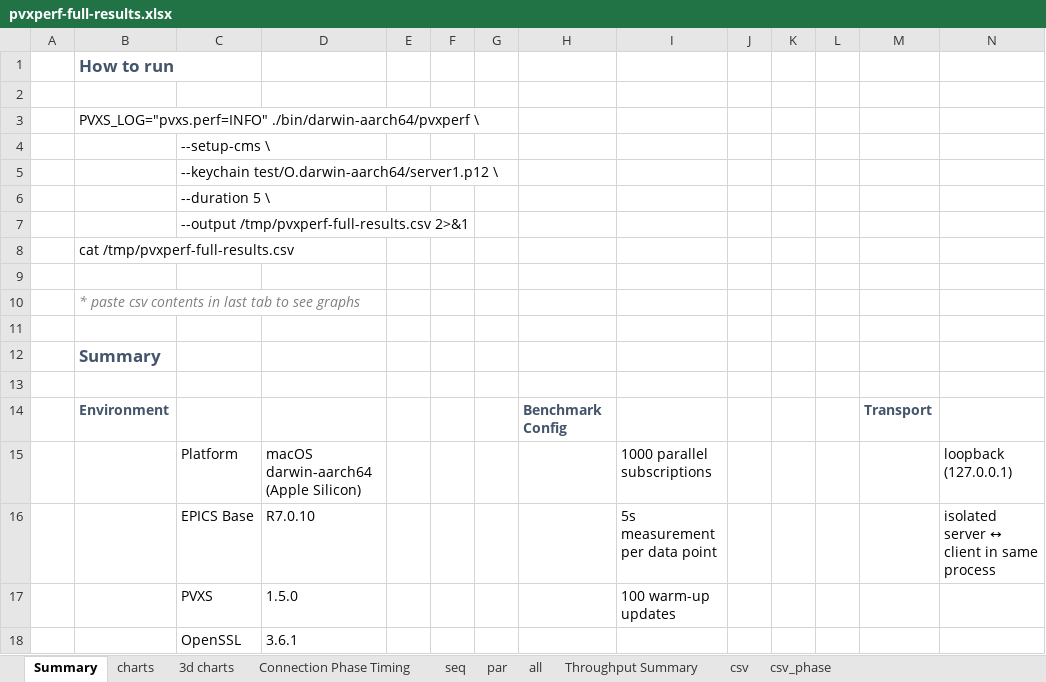
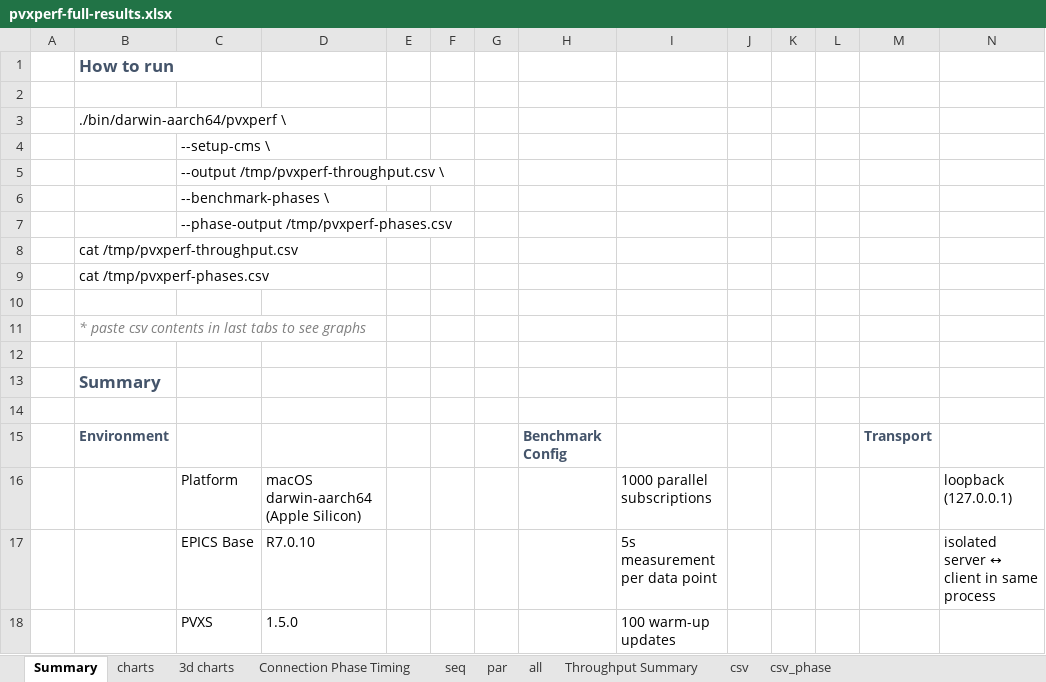
Before and after one commit to slac-epics/pvxs-cms, an Excel workbook: src/tools/pvxperf/pvxperf-full-results.xlsx, sheet Summary, drawn as a sheet; only a part is shown; the shorter side is filled out with more unchanged rows; values as stored, in another font and other column widths than the file's, no borders; addresses are those after the commit; the diff names each change by its address in the sheet, - before the commit and + after, or states it on an @@ line.

Commit message:
Add `pvxperf-phases-delta-2.csv` results file for detailed benchmarking analysis across protocols.

```diff
--- a/src/tools/pvxperf/pvxperf-full-results.xlsx (sheet Summary)
+++ b/src/tools/pvxperf/pvxperf-full-results.xlsx (sheet Summary)
-B3: PVXS_LOG="pvxs.perf=INFO" ./bin/darwin-aarch64/pvxperf \
+B3: ./bin/darwin-aarch64/pvxperf \
-C5: --keychain test/O.darwin-aarch64/server1.p12 \
+C5: --output /tmp/pvxperf-throughput.csv \
-C6: --duration 5 \
+C6: --benchmark-phases \
-C7: --output /tmp/pvxperf-full-results.csv 2>&1
+C7: --phase-output /tmp/pvxperf-phases.csv
-B8: cat /tmp/pvxperf-full-results.csv
+B8: cat /tmp/pvxperf-throughput.csv
+row 9:  | cat /tmp/pvxperf-phases.csv
-B11: …in last tab to see…
+B11: …in last tabs to see…
```
Also changed, not shown: sheet csv_phase, sheet Connection Phase Timing, sheet csv, charts or pictures, 10 other files.
